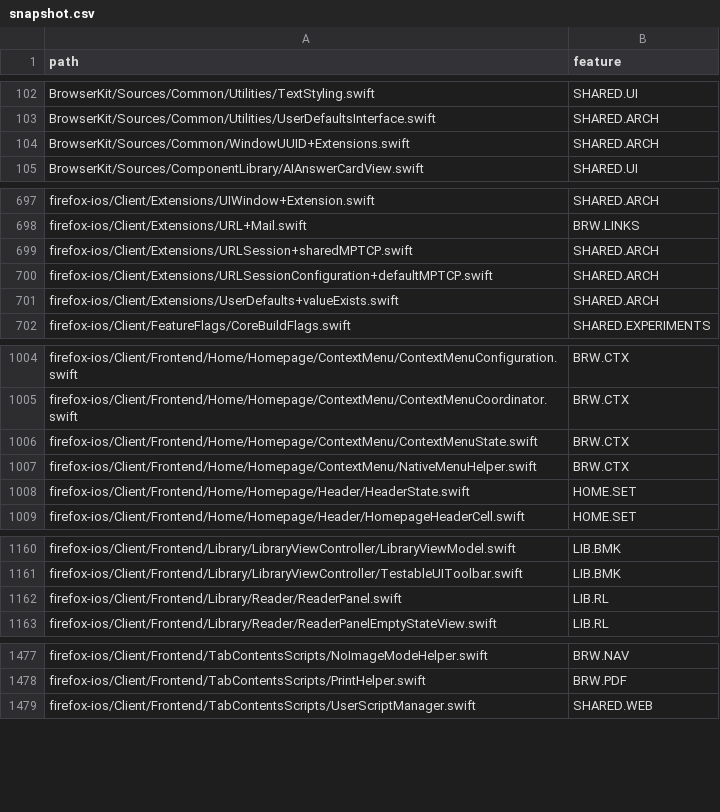
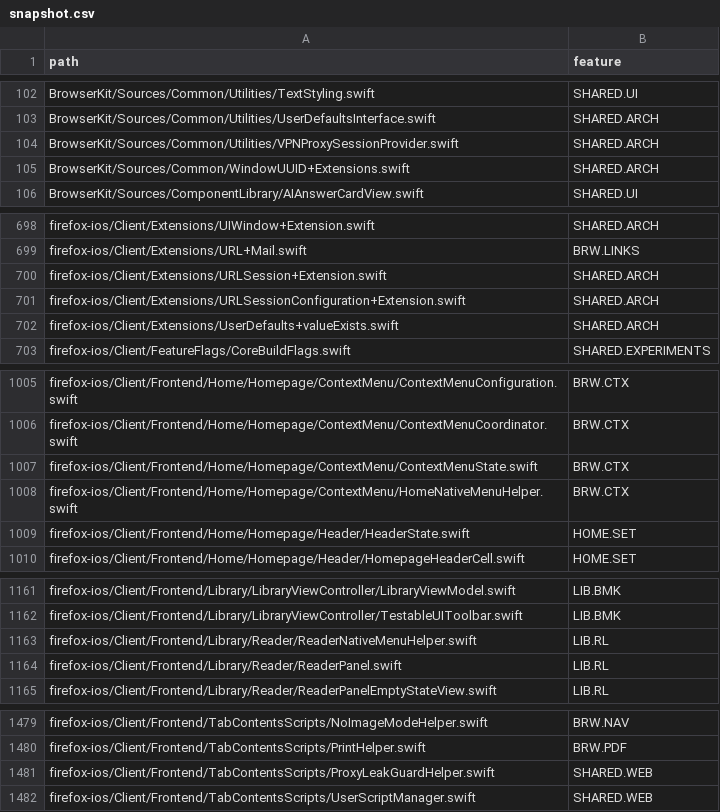
Before and after one commit to mozilla-mobile/testops-tools, a CSV file: mobile-feature-taxonomy/ios/snapshot.csv, drawn as a sheet; only a part is shown, gaps mark what is left out.

```diff
--- a/mobile-feature-taxonomy/ios/snapshot.csv
+++ b/mobile-feature-taxonomy/ios/snapshot.csv
@@ -103,2 +103,3 @@ BrowserKit/Sources/Common/Utilities/TextStyling.swift,SHARED.UI
 BrowserKit/Sources/Common/Utilities/UserDefaultsInterface.swift,SHARED.ARCH
+BrowserKit/Sources/Common/Utilities/VPNProxySessionProvider.swift,SHARED.ARCH
 BrowserKit/Sources/Common/WindowUUID+Extensions.swift,SHARED.ARCH
@@ -698,4 +699,4 @@ firefox-ios/Client/Extensions/UIWindow+Extension.swift,SHARED.ARCH
 firefox-ios/Client/Extensions/URL+Mail.swift,BRW.LINKS
-firefox-ios/Client/Extensions/URLSession+sharedMPTCP.swift,SHARED.ARCH
-firefox-ios/Client/Extensions/URLSessionConfiguration+defaultMPTCP.swift,SHARED.ARCH
+firefox-ios/Client/Extensions/URLSession+Extension.swift,SHARED.ARCH
+firefox-ios/Client/Extensions/URLSessionConfiguration+Extension.swift,SHARED.ARCH
 firefox-ios/Client/Extensions/UserDefaults+valueExists.swift,SHARED.ARCH
@@ -1006,3 +1007,3 @@ firefox-ios/Client/Frontend/Home/Homepage/ContextMenu/ContextMenuCoordinator.swi
 firefox-ios/Client/Frontend/Home/Homepage/ContextMenu/ContextMenuState.swift,BRW.CTX
-firefox-ios/Client/Frontend/Home/Homepage/ContextMenu/NativeMenuHelper.swift,BRW.CTX
+firefox-ios/Client/Frontend/Home/Homepage/ContextMenu/HomeNativeMenuHelper.swift,BRW.CTX
 firefox-ios/Client/Frontend/Home/Homepage/Header/HeaderState.swift,HOME.SET
@@ -1161,2 +1162,3 @@ firefox-ios/Client/Frontend/Library/LibraryViewController/LibraryViewModel.swift
 firefox-ios/Client/Frontend/Library/LibraryViewController/TestableUIToolbar.swift,LIB.BMK
+firefox-ios/Client/Frontend/Library/Reader/ReaderNativeMenuHelper.swift,LIB.RL
 firefox-ios/Client/Frontend/Library/Reader/ReaderPanel.swift,LIB.RL
@@ -1478,2 +1480,3 @@ firefox-ios/Client/Frontend/TabContentsScripts/NoImageModeHelper.swift,BRW.NAV
 firefox-ios/Client/Frontend/TabContentsScripts/PrintHelper.swift,BRW.PDF
+firefox-ios/Client/Frontend/TabContentsScripts/ProxyLeakGuardHelper.swift,SHARED.WEB
 firefox-ios/Client/Frontend/TabContentsScripts/UserScriptManager.swift,SHARED.WEB
```
Also changed, not shown: mobile-feature-taxonomy/android/snapshot.csv.
